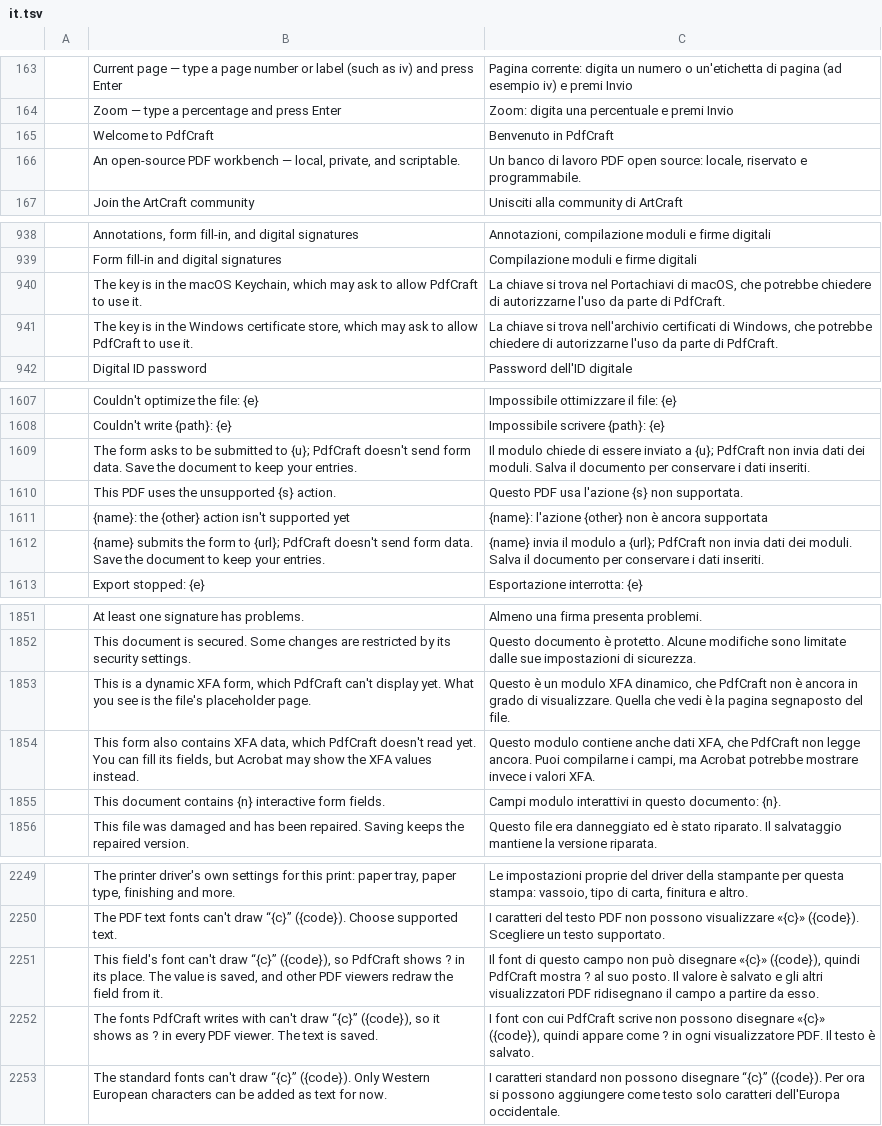
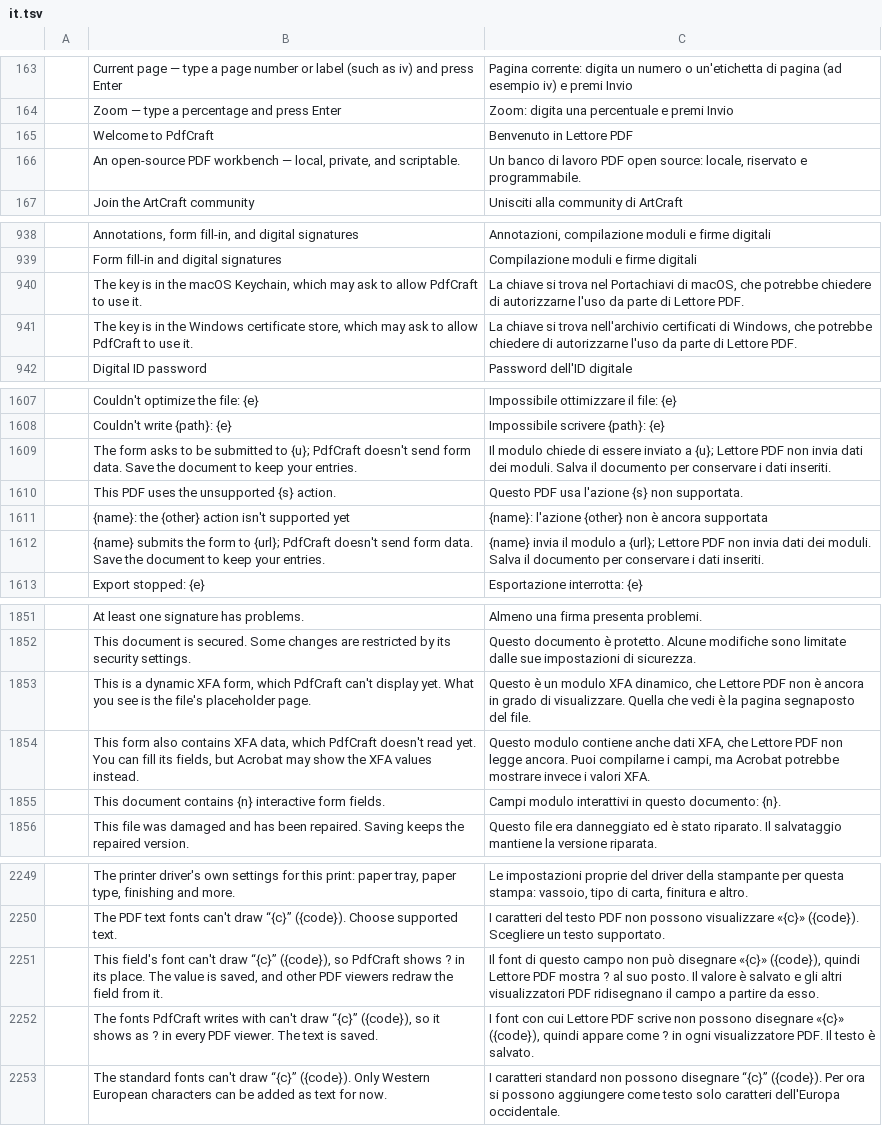
Before and after one commit to amalfibenedetto-labMontecuccoli/lettore-pdf, a TSV file: crates/ui-egui/src/i18n/it.tsv, drawn as a sheet; only a part is shown, gaps mark what is left out; the diff covers the shown part only.

```diff
--- a/crates/ui-egui/src/i18n/it.tsv
+++ b/crates/ui-egui/src/i18n/it.tsv
@@ -164,3 +164,3 @@
 	Zoom — type a percentage and press Enter	Zoom: digita una percentuale e premi Invio
-	Welcome to PdfCraft	Benvenuto in PdfCraft
+	Welcome to PdfCraft	Benvenuto in Lettore PDF
 	An open-source PDF workbench — local, private, and scriptable.	Un banco di lavoro PDF open source: locale, riservato e programmabile.
@@ -939,4 +939,4 @@
 	Form fill-in and digital signatures	Compilazione moduli e firme digitali
-	The key is in the macOS Keychain, which may ask to allow PdfCraft to use it.	La chiave si trova nel Portachiavi di macOS, che potrebbe chiedere di autorizzarne l'uso da parte di PdfCraft.
-	The key is in the Windows certificate store, which may ask to allow PdfCraft to use it.	La chiave si trova nell'archivio certificati di Windows, che potrebbe chiedere di autorizzarne l'uso da parte di PdfCraft.
+	The key is in the macOS Keychain, which may ask to allow PdfCraft to use it.	La chiave si trova nel Portachiavi di macOS, che potrebbe chiedere di autorizzarne l'uso da parte di Lettore PDF.
+	The key is in the Windows certificate store, which may ask to allow PdfCraft to use it.	La chiave si trova nell'archivio certificati di Windows, che potrebbe chiedere di autorizzarne l'uso da parte di Lettore PDF.
 	Digital ID password	Password dell'ID digitale
@@ -1608,6 +1608,6 @@
 	Couldn't write {path}: {e}	Impossibile scrivere {path}: {e}
-	The form asks to be submitted to {u}; PdfCraft doesn't send form data. Save the document to keep your entries.	Il modulo chiede di essere inviato a {u}; PdfCraft non invia dati dei moduli. Salva il documento per conservare i dati inseriti.
+	The form asks to be submitted to {u}; PdfCraft doesn't send form data. Save the document to keep your entries.	Il modulo chiede di essere inviato a {u}; Lettore PDF non invia dati dei moduli. Salva il documento per conservare i dati inseriti.
 	This PDF uses the unsupported {s} action.	Questo PDF usa l'azione {s} non supportata.
 	{name}: the {other} action isn't supported yet	{name}: l'azione {other} non è ancora supportata
-	{name} submits the form to {url}; PdfCraft doesn't send form data. Save the document to keep your entries.	{name} invia il modulo a {url}; PdfCraft non invia dati dei moduli. Salva il documento per conservare i dati inseriti.
+	{name} submits the form to {url}; PdfCraft doesn't send form data. Save the document to keep your entries.	{name} invia il modulo a {url}; Lettore PDF non invia dati dei moduli. Salva il documento per conservare i dati inseriti.
 	Export stopped: {e}	Esportazione interrotta: {e}
@@ -1852,4 +1852,4 @@
 	This document is secured. Some changes are restricted by its security settings.	Questo documento è protetto. Alcune modifiche sono limitate dalle sue impostazioni di sicurezza.
-	This is a dynamic XFA form, which PdfCraft can't display yet. What you see is the file's placeholder page.	Questo è un modulo XFA dinamico, che PdfCraft non è ancora in grado di visualizzare. Quella che vedi è la pagina segnaposto del file.
-	This form also contains XFA data, which PdfCraft doesn't read yet. You can fill its fields, but Acrobat may show the XFA values instead.	Questo modulo contiene anche dati XFA, che PdfCraft non legge ancora. Puoi compilarne i campi, ma Acrobat potrebbe mostrare invece i valori XFA.
+	This is a dynamic XFA form, which PdfCraft can't display yet. What you see is the file's placeholder page.	Questo è un modulo XFA dinamico, che Lettore PDF non è ancora in grado di visualizzare. Quella che vedi è la pagina segnaposto del file.
+	This form also contains XFA data, which PdfCraft doesn't read yet. You can fill its fields, but Acrobat may show the XFA values instead.	Questo modulo contiene anche dati XFA, che Lettore PDF non legge ancora. Puoi compilarne i campi, ma Acrobat potrebbe mostrare invece i valori XFA.
 	This document contains {n} interactive form fields.	Campi modulo interattivi in questo documento: {n}.
@@ -2250,4 +2250,4 @@
 	The PDF text fonts can't draw “{c}” ({code}). Choose supported text.	I caratteri del testo PDF non possono visualizzare «{c}» ({code}). Scegliere un testo supportato.
-	This field's font can't draw “{c}” ({code}), so PdfCraft shows ? in its place. The value is saved, and other PDF viewers redraw the field from it.	Il font di questo campo non può disegnare «{c}» ({code}), quindi PdfCraft mostra ? al suo posto. Il valore è salvato e gli altri visualizzatori PDF ridisegnano il campo a partire da esso.
-	The fonts PdfCraft writes with can't draw “{c}” ({code}), so it shows as ? in every PDF viewer. The text is saved.	I font con cui PdfCraft scrive non possono disegnare «{c}» ({code}), quindi appare come ? in ogni visualizzatore PDF. Il testo è salvato.
+	This field's font can't draw “{c}” ({code}), so PdfCraft shows ? in its place. The value is saved, and other PDF viewers redraw the field from it.	Il font di questo campo non può disegnare «{c}» ({code}), quindi Lettore PDF mostra ? al suo posto. Il valore è salvato e gli altri visualizzatori PDF ridisegnano il campo a partire da esso.
+	The fonts PdfCraft writes with can't draw “{c}” ({code}), so it shows as ? in every PDF viewer. The text is saved.	I font con cui Lettore PDF scrive non possono disegnare «{c}» ({code}), quindi appare come ? in ogni visualizzatore PDF. Il testo è salvato.
 	The standard fonts can't draw “{c}” ({code}). Only Western European characters can be added as text for now.	I caratteri standard non possono disegnare “{c}” ({code}). Per ora si possono aggiungere come testo solo caratteri dell'Europa occidentale.
```
Also changed, not shown: 17 edited cells elsewhere in this file, 4 other files.
